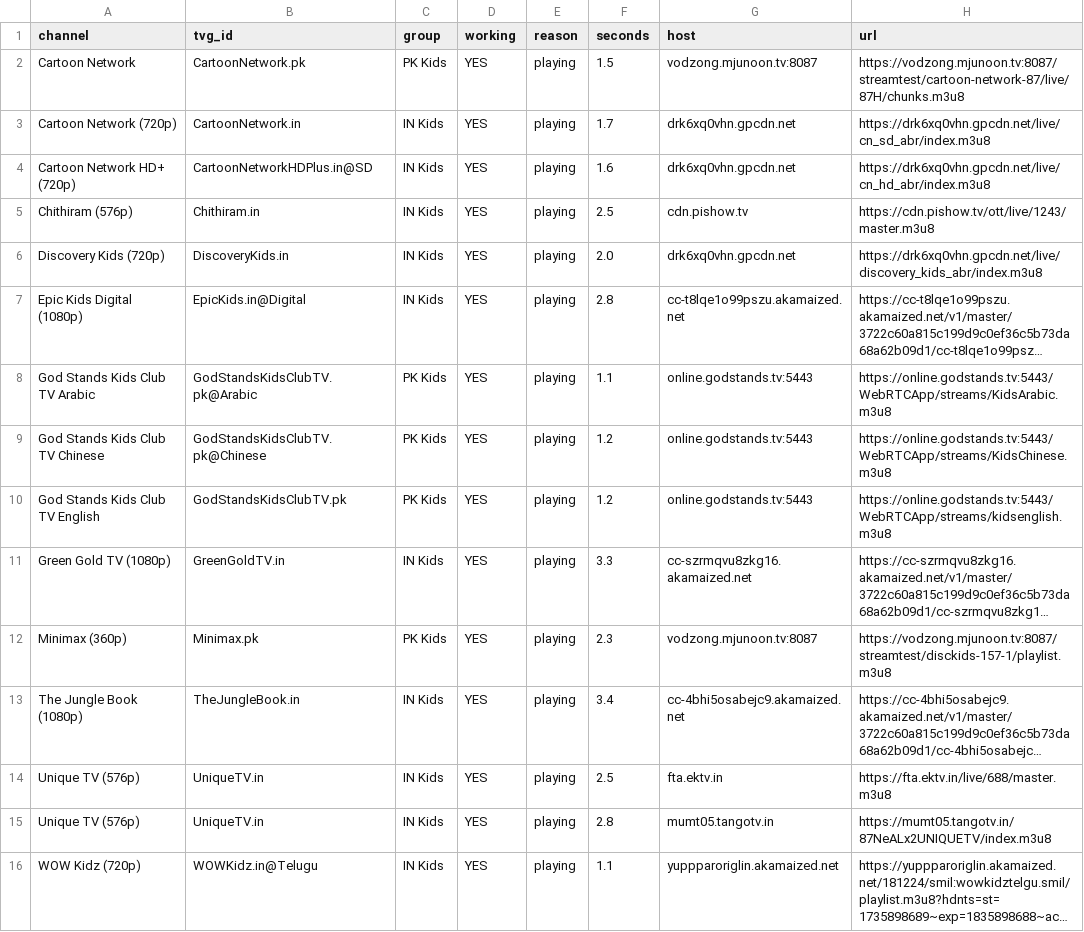
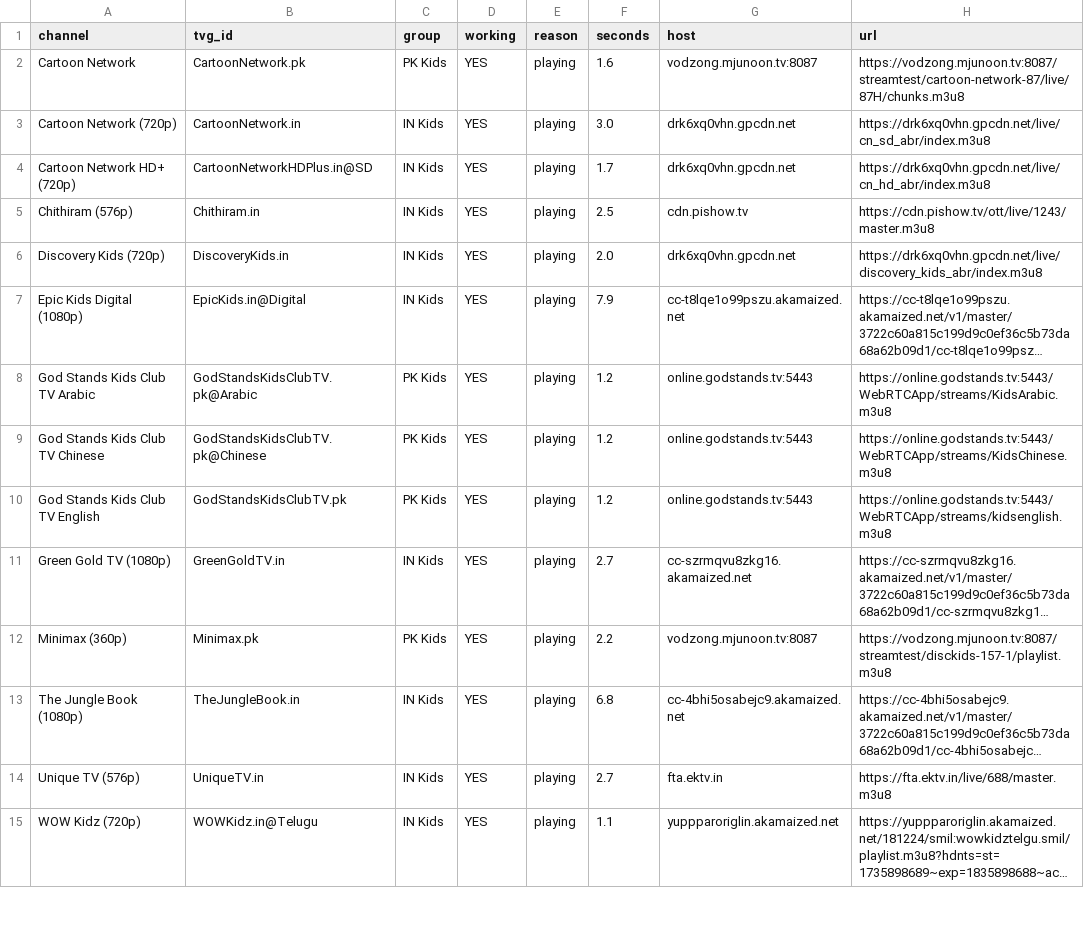
Before and after one commit to Inam321/iptv, a CSV file: reports/kids-report.csv, drawn as a sheet; only a part is shown; long unchanged cells end in …; removed rows and columns are numbered as before the commit, all else as after; the diff covers the shown part only; the diff names each change by its address in the sheet, - before the commit and + after, or states it on an @@ line.

```diff
--- a/reports/kids-report.csv
+++ b/reports/kids-report.csv
-F2 (seconds): 1.5
+F2 (seconds): 1.6
-F3 (seconds): 1.7
+F3 (seconds): 3.0
-F4 (seconds): 1.6
+F4 (seconds): 1.7
-F7 (seconds): 2.8
+F7 (seconds): 7.9
-F8 (seconds): 1.1
+F8 (seconds): 1.2
-F11 (seconds): 3.3
+F11 (seconds): 2.7
-F12 (seconds): 2.3
+F12 (seconds): 2.2
-F13 (seconds): 3.4
+F13 (seconds): 6.8
-F14 (seconds): 2.5
+F14 (seconds): 2.7
-row 15: Unique TV (576p) | UniqueTV.in | IN Kids | YES | playing | 2.8 | mumt05.tangotv.in | https://mumt05.tangotv.in/87NeALx2UNIQUETV/index.m3u8
```
Also changed, not shown: 1 added row and 9 edited cells elsewhere in this file, reports/entertainment-report.csv, reports/movies-report.csv, 14 other files.
